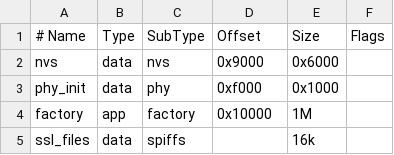
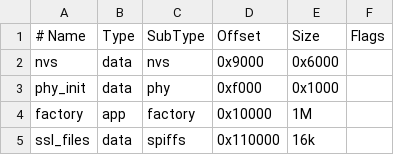
Before and after one commit to rajatpatil369/n706_mqtt_ssl, a CSV file: partitions.csv, drawn as a sheet; the diff names each change by its address in the sheet, - before the commit and + after, or states it on an @@ line.

Commit message:
added explicit spiffs partition offset

```diff
--- a/partitions.csv
+++ b/partitions.csv
-D5 (Offset): (empty)
+D5 (Offset): 0x110000
```
